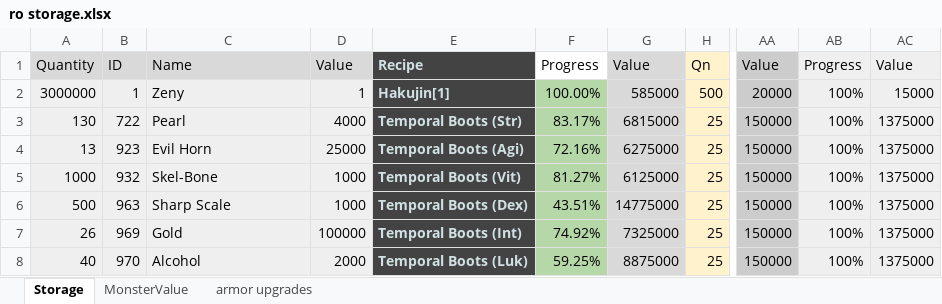
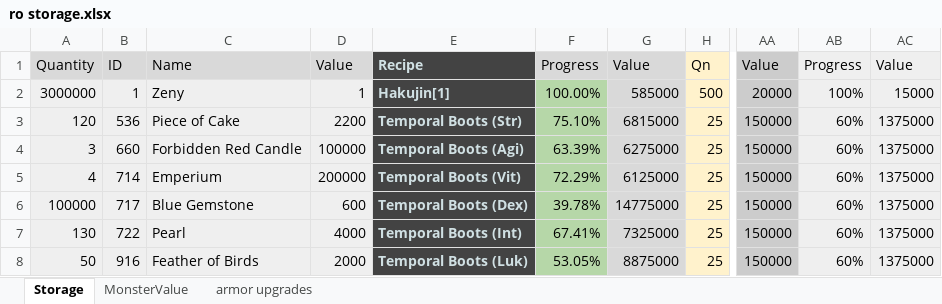
Before and after one commit to asafaq/RO-Storage-Recipe, an Excel workbook: ro storage.xlsx, sheet Storage, drawn as a sheet; only a part is shown, gaps mark what is left out; values as stored, in another font and other column widths than the file's, no borders; charts and pictures and conditional formats not drawn; the diff covers the shown part only; the diff names each change by its address in the sheet, - before the commit and + after, or states it on an @@ line.

Commit message:
Add files via upload

```diff
--- a/ro storage.xlsx (sheet Storage)
+++ b/ro storage.xlsx (sheet Storage)
-F1 fill: none
+F1 fill: #D9D9D9
-A3: 130
+A3: 120
-B3: 722
+B3: 536
-C3: Pearl
+C3: Piece of Cake
-D3: 4000
+D3: 2200
-F3: 83.17%
+F3: 75.10%
-AB3:AB8: 100%
+AB3:AB8: 60%
-A4: 13
+A4: 3
-B4: 923
+B4: 660
-C4: Evil Horn
+C4: Forbidden Red Candle
-D4: 25000
+D4: 100000
-F4: 72.16%
+F4: 63.39%
-A5: 1000
+A5: 4
-B5: 932
+B5: 714
-C5: Skel-Bone
+C5: Emperium
-D5: 1000
+D5: 200000
-F5: 81.27%
+F5: 72.29%
-A6: 500
+A6: 100000
-B6: 963
+B6: 717
-C6: Sharp Scale
+C6: Blue Gemstone
-D6: 1000
+D6: 600
-F6: 43.51%
+F6: 39.78%
-A7: 26
+A7: 130
-B7: 969
+B7: 722
-C7: Gold
+C7: Pearl
-D7: 100000
+D7: 4000
-F7: 74.92%
+F7: 67.41%
-A8: 40
+A8: 50
-B8: 970
+B8: 916
-C8: Alcohol
+C8: Feather of Birds
-F8: 59.25%
+F8: 53.05%
```
Also changed, not shown: 18 added rows, 182 edited cells and cell formats elsewhere in this sheet, formulas that keep their value.
